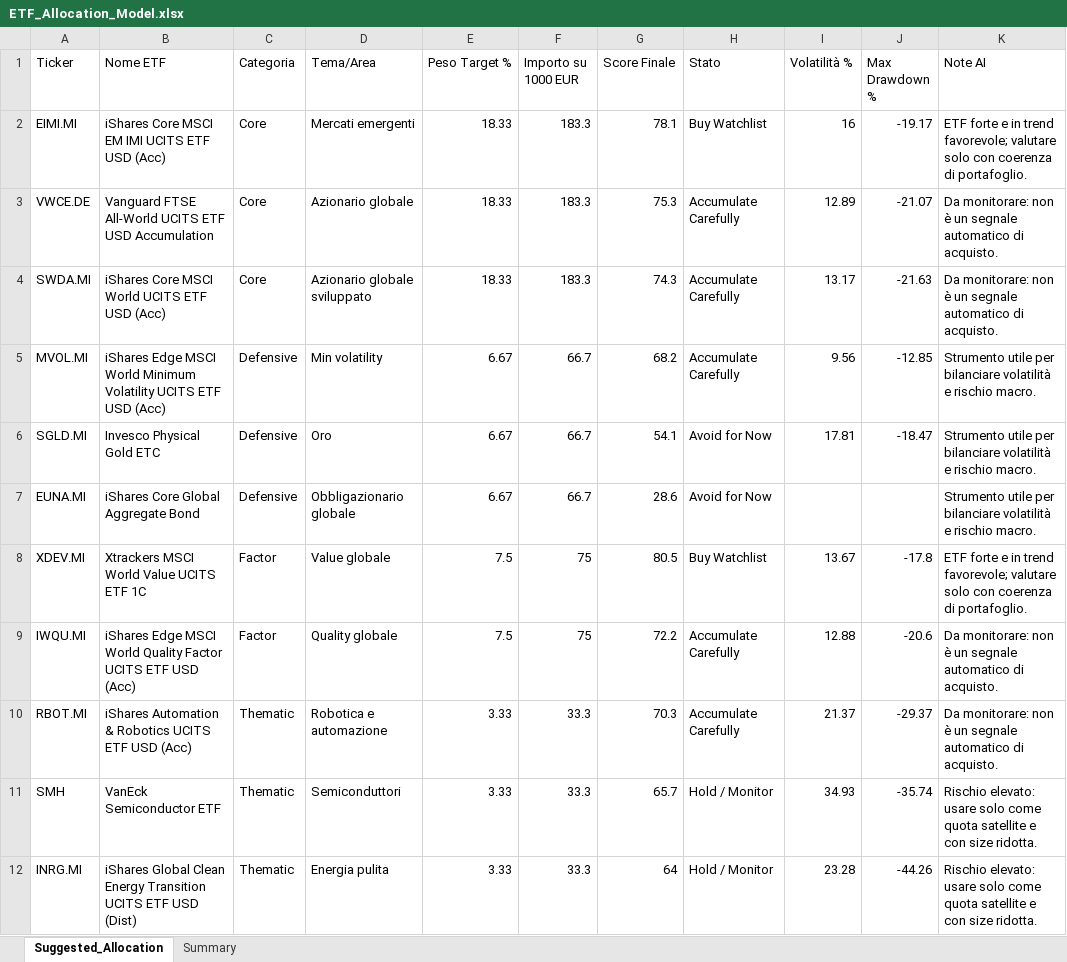
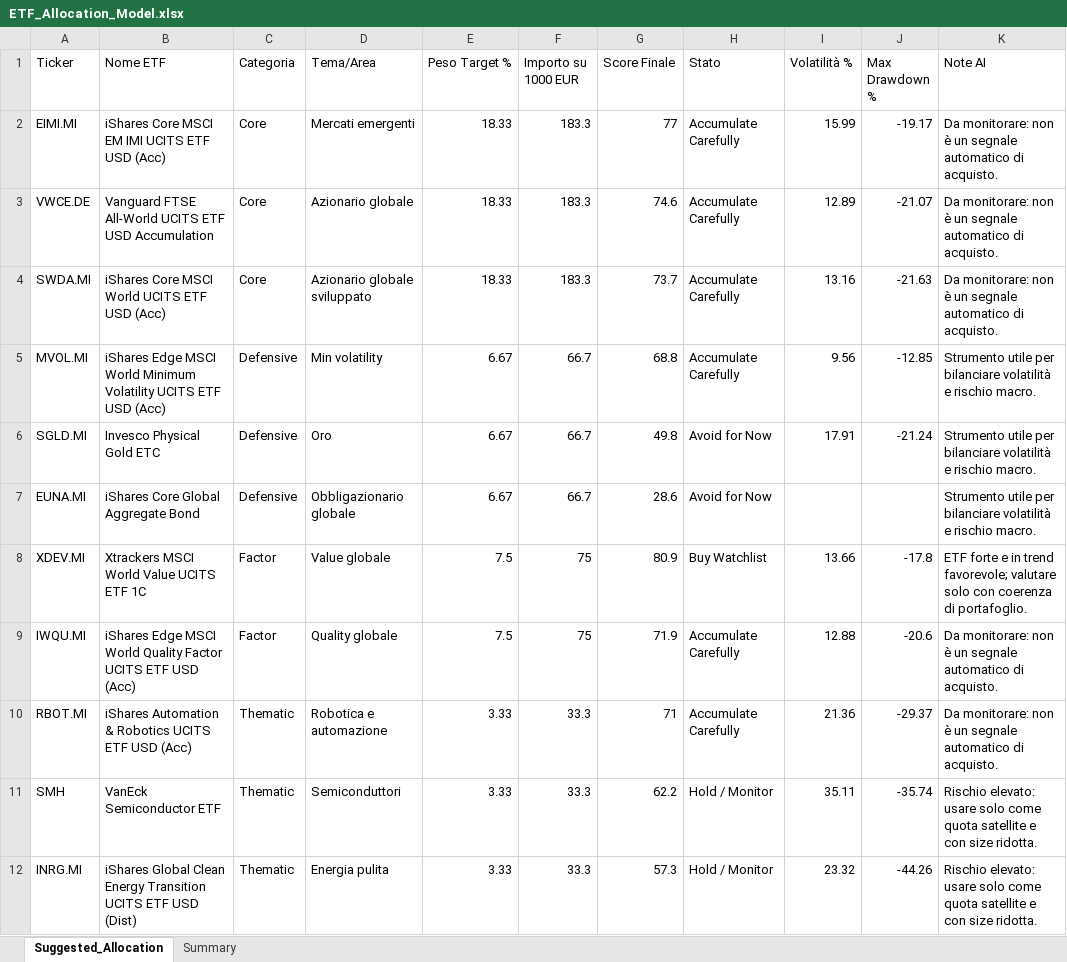
Before and after one commit to mirkomazzacuva/etf-intelligence-agent, an Excel workbook: ETF_Allocation_Model.xlsx, sheet Suggested_Allocation, drawn as a sheet; values as stored, in another font and other column widths than the file's, no borders; the diff names each change by its address in the sheet, - before the commit and + after, or states it on an @@ line.

```diff
--- a/ETF_Allocation_Model.xlsx (sheet Suggested_Allocation)
+++ b/ETF_Allocation_Model.xlsx (sheet Suggested_Allocation)
-G2 (Score Finale): 78.1
+G2 (Score Finale): 77
-H2 (Stato): Buy Watchlist
+H2 (Stato): Accumulate Carefully
-I2 (Volatilità %): 16
+I2 (Volatilità %): 15.99
-K2 (Note AI): ETF forte e in trend favorevole; valutare solo con coerenza di portafoglio.
+K2 (Note AI): Da monitorare: non è un segnale automatico di acquisto.
-G3 (Score Finale): 75.3
+G3 (Score Finale): 74.6
-G4 (Score Finale): 74.3
+G4 (Score Finale): 73.7
-I4 (Volatilità %): 13.17
+I4 (Volatilità %): 13.16
-G5 (Score Finale): 68.2
+G5 (Score Finale): 68.8
-G6 (Score Finale): 54.1
+G6 (Score Finale): 49.8
-I6 (Volatilità %): 17.81
+I6 (Volatilità %): 17.91
-J6 (Max Drawdown %): -18.47
+J6 (Max Drawdown %): -21.24
-G8 (Score Finale): 80.5
+G8 (Score Finale): 80.9
-I8 (Volatilità %): 13.67
+I8 (Volatilità %): 13.66
-G9 (Score Finale): 72.2
+G9 (Score Finale): 71.9
-G10 (Score Finale): 70.3
+G10 (Score Finale): 71
-I10 (Volatilità %): 21.37
+I10 (Volatilità %): 21.36
-G11 (Score Finale): 65.7
+G11 (Score Finale): 62.2
-I11 (Volatilità %): 34.93
+I11 (Volatilità %): 35.11
-G12 (Score Finale): 64
+G12 (Score Finale): 57.3
-I12 (Volatilità %): 23.28
+I12 (Volatilità %): 23.32
```
Also changed, not shown: sheet Summary, AlphaForge_Action_Plan.xlsx, AlphaForge_Insights.xlsx, 8 other files.
